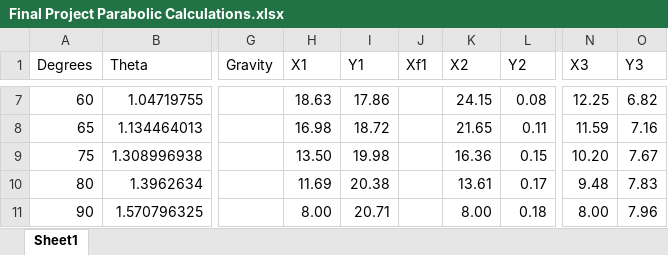
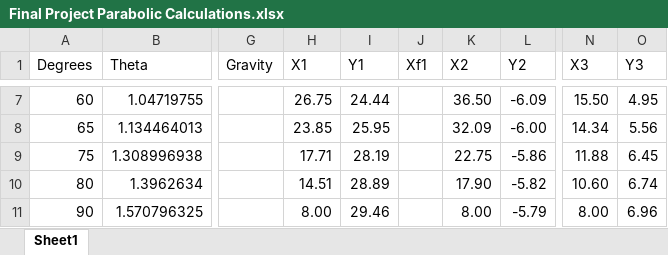
Before and after one commit to jpopelar/FinalProjectCPSW, an Excel workbook: Final Project Parabolic Calculations.xlsx, sheet Sheet1, drawn as a sheet; only a part is shown, gaps mark what is left out; values as stored, in another font and other column widths than the file's, no borders; the diff covers the shown part only; the diff names each change by its address in the sheet, - before the commit and + after, or states it on an @@ line.

```diff
--- a/Final Project Parabolic Calculations.xlsx (sheet Sheet1)
+++ b/Final Project Parabolic Calculations.xlsx (sheet Sheet1)
-H7 (X1): 18.63
+H7 (X1): 26.75
-I7 (Y1): 17.86
+I7 (Y1): 24.44
-K7 (X2): 24.15
+K7 (X2): 36.50
-L7 (Y2): 0.08
+L7 (Y2): -6.09
-N7 (X3): 12.25
+N7 (X3): 15.50
-O7 (Y3): 6.82
+O7 (Y3): 4.95
-H8 (X1): 16.98
+H8 (X1): 23.85
-I8 (Y1): 18.72
+I8 (Y1): 25.95
-K8 (X2): 21.65
+K8 (X2): 32.09
-L8 (Y2): 0.11
+L8 (Y2): -6.00
-N8 (X3): 11.59
+N8 (X3): 14.34
-O8 (Y3): 7.16
+O8 (Y3): 5.56
-H9 (X1): 13.50
+H9 (X1): 17.71
-I9 (Y1): 19.98
+I9 (Y1): 28.19
-K9 (X2): 16.36
+K9 (X2): 22.75
-L9 (Y2): 0.15
+L9 (Y2): -5.86
-N9 (X3): 10.20
+N9 (X3): 11.88
-O9 (Y3): 7.67
+O9 (Y3): 6.45
-H10 (X1): 11.69
+H10 (X1): 14.51
-I10 (Y1): 20.38
+I10 (Y1): 28.89
-K10 (X2): 13.61
+K10 (X2): 17.90
-L10 (Y2): 0.17
+L10 (Y2): -5.82
-N10 (X3): 9.48
+N10 (X3): 10.60
-O10 (Y3): 7.83
+O10 (Y3): 6.74
-I11 (Y1): 20.71
+I11 (Y1): 29.46
-L11 (Y2): 0.18
+L11 (Y2): -5.79
-O11 (Y3): 7.96
+O11 (Y3): 6.96
```
Also changed, not shown: 31 edited cells elsewhere in this sheet.
